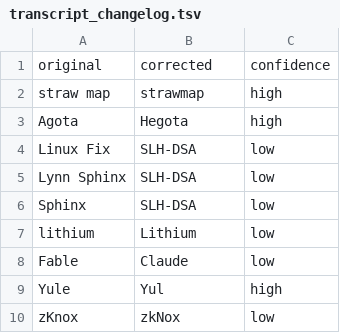
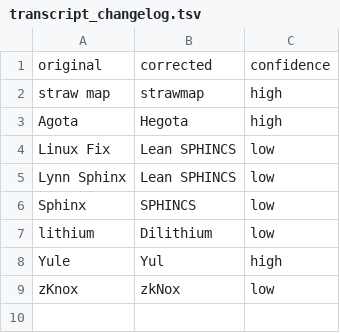
Before and after one commit to ethereum/forkcast, a TSV file: public/artifacts/pqts/2026-09-02_014/transcript_changelog.tsv, drawn as a sheet.

```diff
--- a/public/artifacts/pqts/2026-09-02_014/transcript_changelog.tsv
+++ b/public/artifacts/pqts/2026-09-02_014/transcript_changelog.tsv
@@ -3,7 +3,6 @@ straw map	strawmap	high
 Agota	Hegota	high
-Linux Fix	SLH-DSA	low
-Lynn Sphinx	SLH-DSA	low
-Sphinx	SLH-DSA	low
-lithium	Lithium	low
-Fable	Claude	low
+Linux Fix	Lean SPHINCS	low
+Lynn Sphinx	Lean SPHINCS	low
+Sphinx	SPHINCS	low
+lithium	Dilithium	low
 Yule	Yul	high
```
Also changed, not shown: 4 other files.
